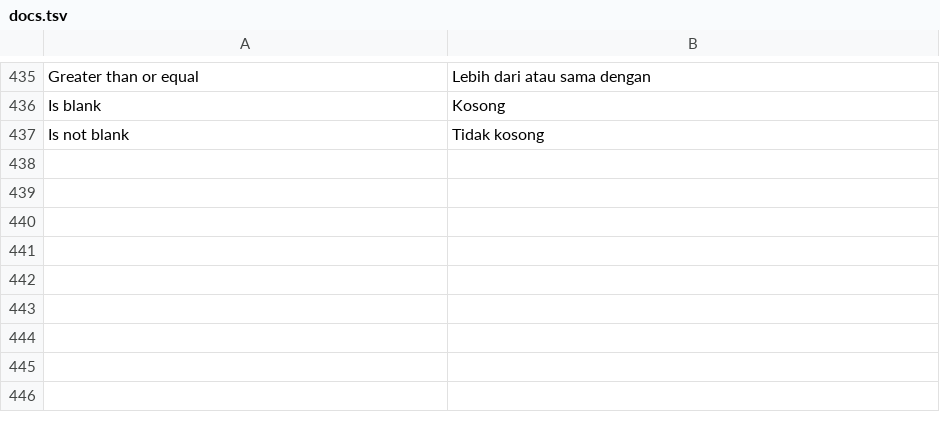
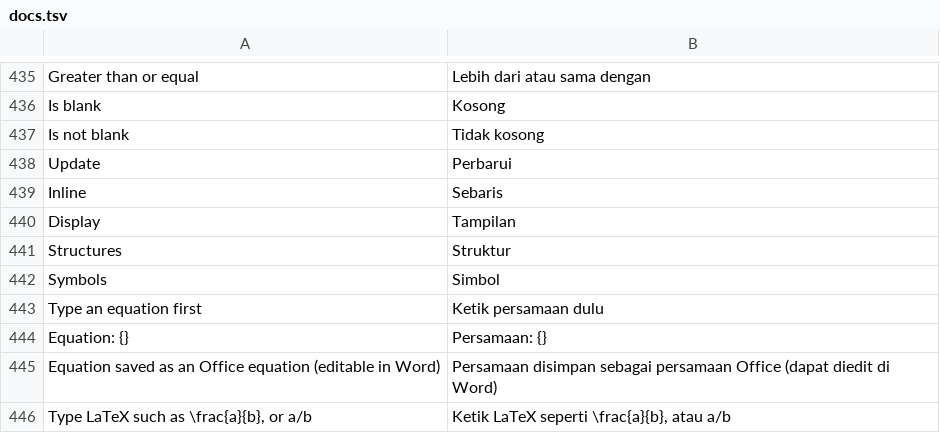
Before and after one commit to dzulfikar08/kantor, a TSV file: crates/kantor_ui/i18n/docs.tsv, drawn as a sheet; only a part is shown, gaps mark what is left out.

Commit message:
Insert Equation in Docs (Alt+=) and Slides: LaTeX / linear input, live preview, palette, inline/display; double-click edits; saved as OMML (a14:m in slides); one undo step

```diff
--- a/crates/kantor_ui/i18n/docs.tsv
+++ b/crates/kantor_ui/i18n/docs.tsv
@@ -437 +437,10 @@ Is blank	Kosong
 Is not blank	Tidak kosong
+Update	Perbarui
+Inline	Sebaris
+Display	Tampilan
+Structures	Struktur
+Symbols	Simbol
+Type an equation first	Ketik persamaan dulu
+Equation: {}	Persamaan: {}
+Equation saved as an Office equation (editable in Word)	Persamaan disimpan sebagai persamaan Office (dapat diedit di Word)
+Type LaTeX such as \frac{a}{b}, or a/b	Ketik LaTeX seperti \frac{a}{b}, atau a/b
```
Also changed, not shown: crates/kantor_ui/i18n/kantor.tsv, 17 other files.
